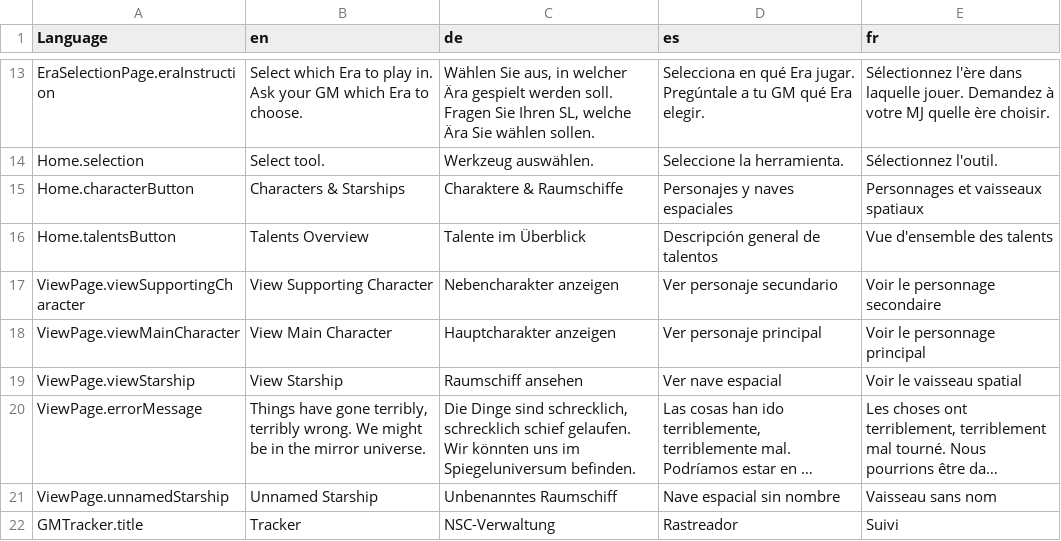
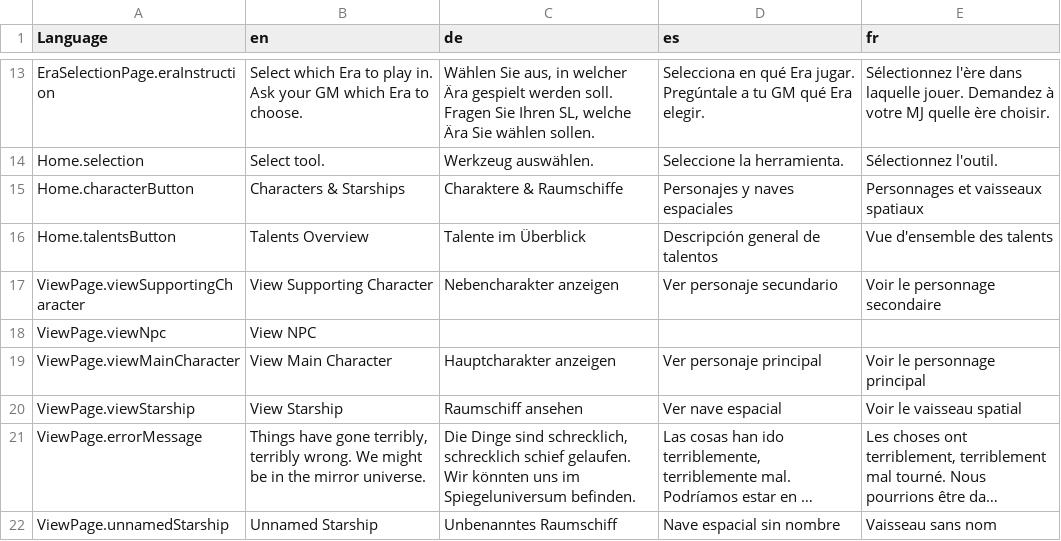
Before and after one commit to bcholmes/StarTrek2d20, a CSV file: translation/translations.csv, drawn as a sheet; only a part is shown, gaps mark what is left out; the shorter side is filled out with more unchanged rows; long unchanged cells end in ….

Commit message:
minor translation updates; - refactor the handling of PDF and screen display of world data

```diff
--- a/translation/translations.csv
+++ b/translation/translations.csv
@@ -17,2 +17,3 @@ Home.talentsButton,Talents Overview,Talente im Überblick,Descripción general d
 ViewPage.viewSupportingCharacter,View Supporting Character,Nebencharakter anzeigen,Ver personaje secundario,Voir le personnage secondaire
+ViewPage.viewNpc,View NPC,,,
 ViewPage.viewMainCharacter,View Main Character,Hauptcharakter anzeigen,Ver personaje principal,Voir le personnage principal
```
Also changed, not shown: 6 other files.
